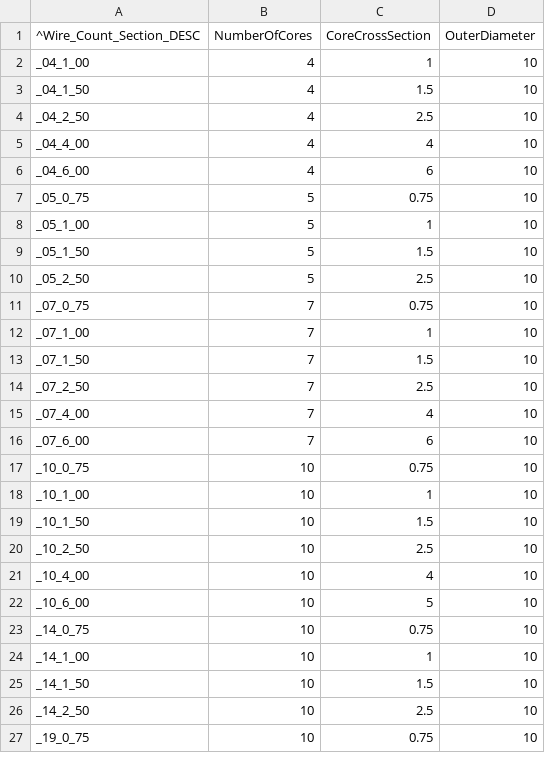
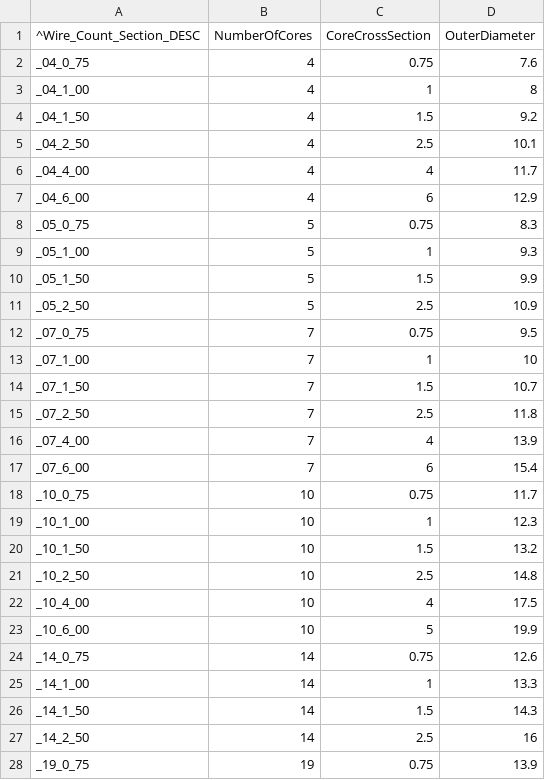
Before and after one commit to zamtmn/zcad, a CSV file: cad/programdb/sevcabel/_EQ_SEVCABLEkvvg.csv, drawn as a sheet; only a part is shown; the diff covers the shown part only.

Commit message:
finish variants for programdb
git-svn-id: http://svn.shamangrad.net/zcad/trunk@478 d67b0292-7a95-df11-8fcc-003048937916

```diff
--- a/cad/programdb/sevcabel/_EQ_SEVCABLEkvvg.csv
+++ b/cad/programdb/sevcabel/_EQ_SEVCABLEkvvg.csv
@@ -1,27 +1,28 @@
 ^Wire_Count_Section_DESC;NumberOfCores;CoreCrossSection;OuterDiameter
-_04_1_00;4;1;10
-_04_1_50;4;1.5;10
-_04_2_50;4;2.5;10
-_04_4_00;4;4;10
-_04_6_00;4;6;10
-_05_0_75;5;0.75;10
-_05_1_00;5;1;10
-_05_1_50;5;1.5;10
-_05_2_50;5;2.5;10
-_07_0_75;7;0.75;10
+_04_0_75;4;0.75;7.6
+_04_1_00;4;1;8
+_04_1_50;4;1.5;9.2
+_04_2_50;4;2.5;10.1
+_04_4_00;4;4;11.7
+_04_6_00;4;6;12.9
+_05_0_75;5;0.75;8.3
+_05_1_00;5;1;9.3
+_05_1_50;5;1.5;9.9
+_05_2_50;5;2.5;10.9
+_07_0_75;7;0.75;9.5
 _07_1_00;7;1;10
-_07_1_50;7;1.5;10
-_07_2_50;7;2.5;10
-_07_4_00;7;4;10
-_07_6_00;7;6;10
-_10_0_75;10;0.75;10
-_10_1_00;10;1;10
-_10_1_50;10;1.5;10
-_10_2_50;10;2.5;10
-_10_4_00;10;4;10
-_10_6_00;10;5;10
-_14_0_75;10;0.75;10
-_14_1_00;10;1;10
-_14_1_50;10;1.5;10
-_14_2_50;10;2.5;10
-_19_0_75;10;0.75;10
+_07_1_50;7;1.5;10.7
+_07_2_50;7;2.5;11.8
+_07_4_00;7;4;13.9
+_07_6_00;7;6;15.4
+_10_0_75;10;0.75;11.7
+_10_1_00;10;1;12.3
+_10_1_50;10;1.5;13.2
+_10_2_50;10;2.5;14.8
+_10_4_00;10;4;17.5
+_10_6_00;10;5;19.9
+_14_0_75;14;0.75;12.6
+_14_1_00;14;1;13.3
+_14_1_50;14;1.5;14.3
+_14_2_50;14;2.5;16
+_19_0_75;19;0.75;13.9
```
Also changed, not shown: 1 added row and 20 edited cells elsewhere in this file, 2 other files.
